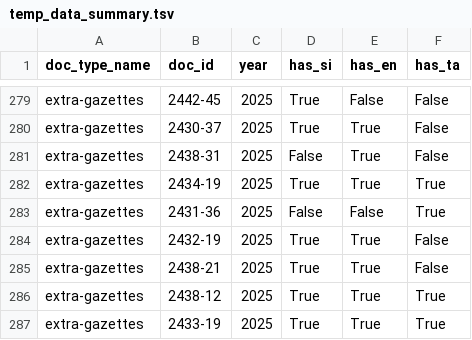
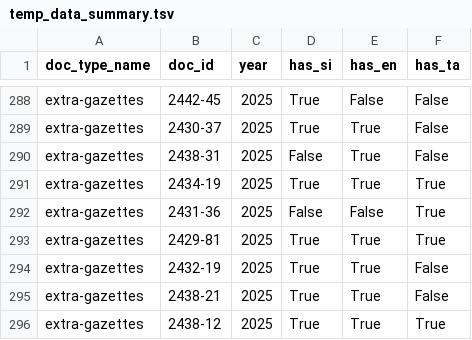
Before and after one commit to ovindu-a/lk_legal_docs, a TSV file: data/temp_data_summary.tsv, drawn as a sheet; only a part is shown, gaps mark what is left out; the shorter side is filled out with more unchanged rows; the diff covers the shown part only.

```diff
--- a/data/temp_data_summary.tsv
+++ b/data/temp_data_summary.tsv
@@ -283,2 +292,3 @@ extra-gazettes	2434-19	2025	True	True	True
 extra-gazettes	2431-36	2025	False	False	True
+extra-gazettes	2429-81	2025	True	True	True
 extra-gazettes	2432-19	2025	True	True	False
```
Also changed, not shown: 32 added rows elsewhere in this file, 1 other file.
